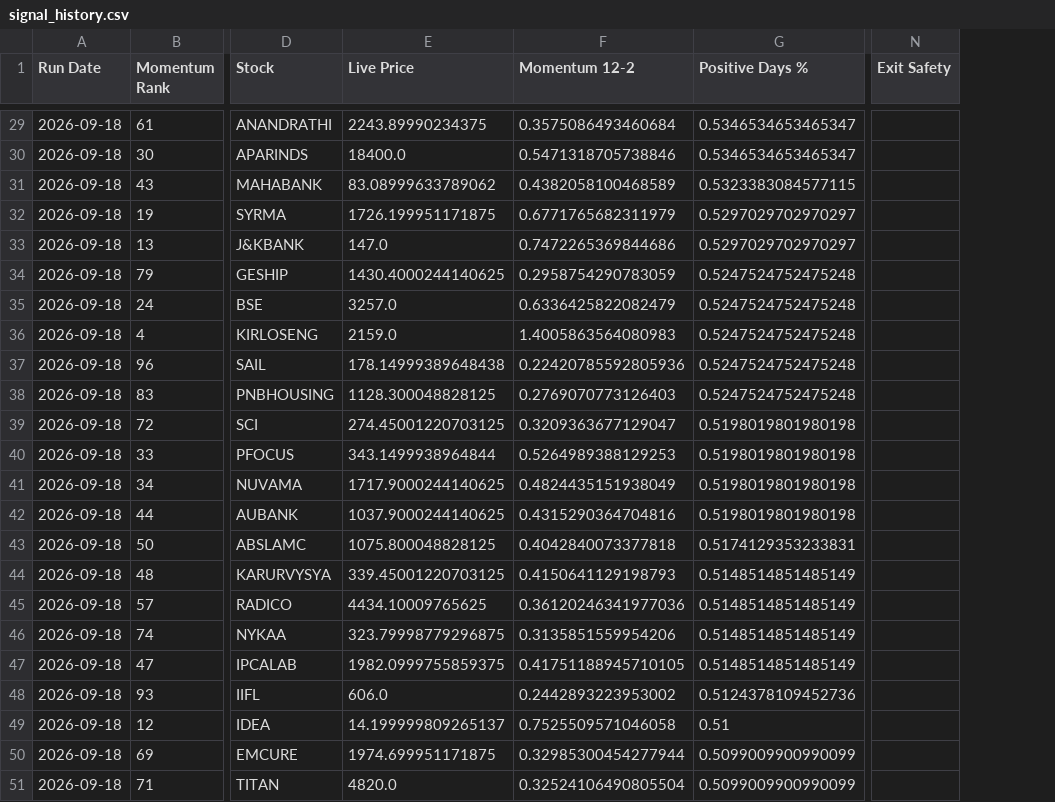
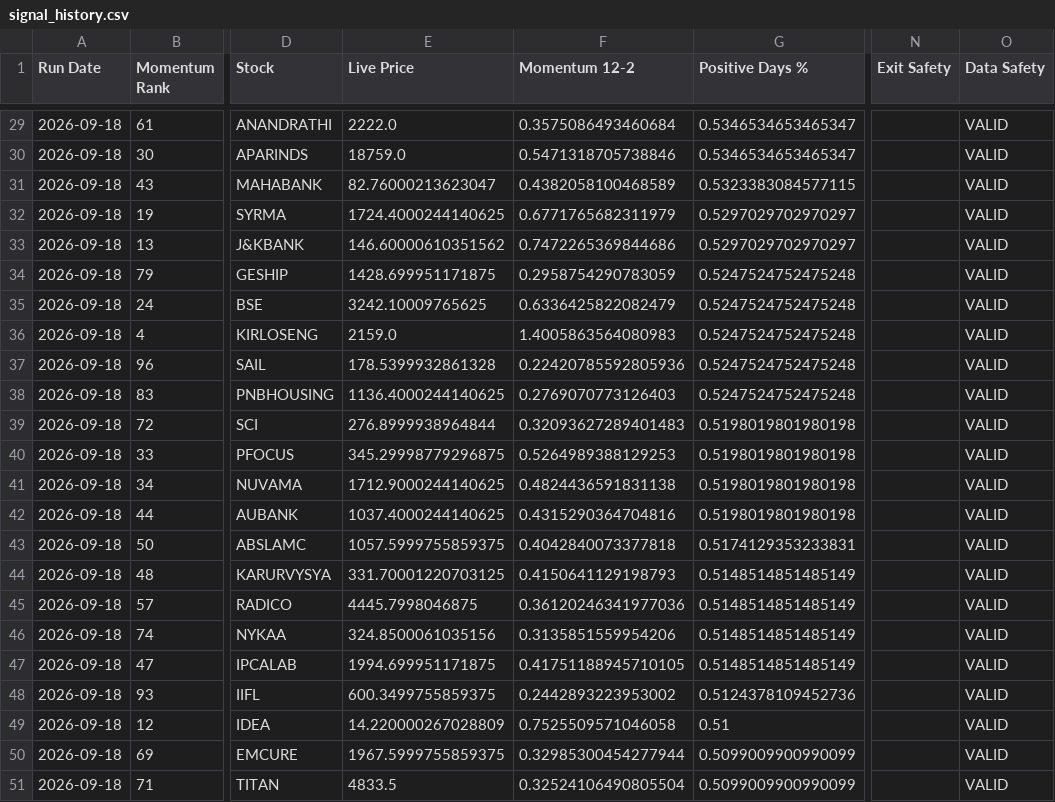
Before and after one commit to balasankar041-lang/moment, a CSV file: signal_history.csv, drawn as a sheet; only a part is shown, gaps mark what is left out; the diff covers the shown part only; the diff names each change by its address in the sheet, - before the commit and + after, or states it on an @@ line.

```diff
--- a/signal_history.csv
+++ b/signal_history.csv
+column O (Data Safety), rows 29-51: all VALID
-E29 (Live Price): 2243.89990234375
+E29 (Live Price): 2222.0
-E30 (Live Price): 18400.0
+E30 (Live Price): 18759.0
-E31 (Live Price): 83.08999633789062
+E31 (Live Price): 82.76000213623047
-E32 (Live Price): 1726.199951171875
+E32 (Live Price): 1724.4000244140625
-E33 (Live Price): 147.0
+E33 (Live Price): 146.60000610351562
-E34 (Live Price): 1430.4000244140625
+E34 (Live Price): 1428.699951171875
-E35 (Live Price): 3257.0
+E35 (Live Price): 3242.10009765625
-E37 (Live Price): 178.14999389648438
+E37 (Live Price): 178.5399932861328
-E38 (Live Price): 1128.300048828125
+E38 (Live Price): 1136.4000244140625
-E39 (Live Price): 274.45001220703125
+E39 (Live Price): 276.8999938964844
-F39 (Momentum 12-2): 0.3209363677129047
+F39 (Momentum 12-2): 0.32093627289401483
-E40 (Live Price): 343.1499938964844
+E40 (Live Price): 345.29998779296875
-E41 (Live Price): 1717.9000244140625
+E41 (Live Price): 1712.9000244140625
-F41 (Momentum 12-2): 0.4824435151938049
+F41 (Momentum 12-2): 0.4824436591831138
-E42 (Live Price): 1037.9000244140625
+E42 (Live Price): 1037.4000244140625
-E43 (Live Price): 1075.800048828125
+E43 (Live Price): 1057.5999755859375
-E44 (Live Price): 339.45001220703125
+E44 (Live Price): 331.70001220703125
-E45 (Live Price): 4434.10009765625
+E45 (Live Price): 4445.7998046875
-E46 (Live Price): 323.79998779296875
+E46 (Live Price): 324.8500061035156
-E47 (Live Price): 1982.0999755859375
+E47 (Live Price): 1994.699951171875
-E48 (Live Price): 606.0
+E48 (Live Price): 600.3499755859375
-E49 (Live Price): 14.199999809265137
+E49 (Live Price): 14.220000267028809
-E50 (Live Price): 1974.699951171875
+E50 (Live Price): 1967.5999755859375
-E51 (Live Price): 4820.0
+E51 (Live Price): 4833.5
```
Also changed, not shown: 28 edited cells elsewhere in this file.
